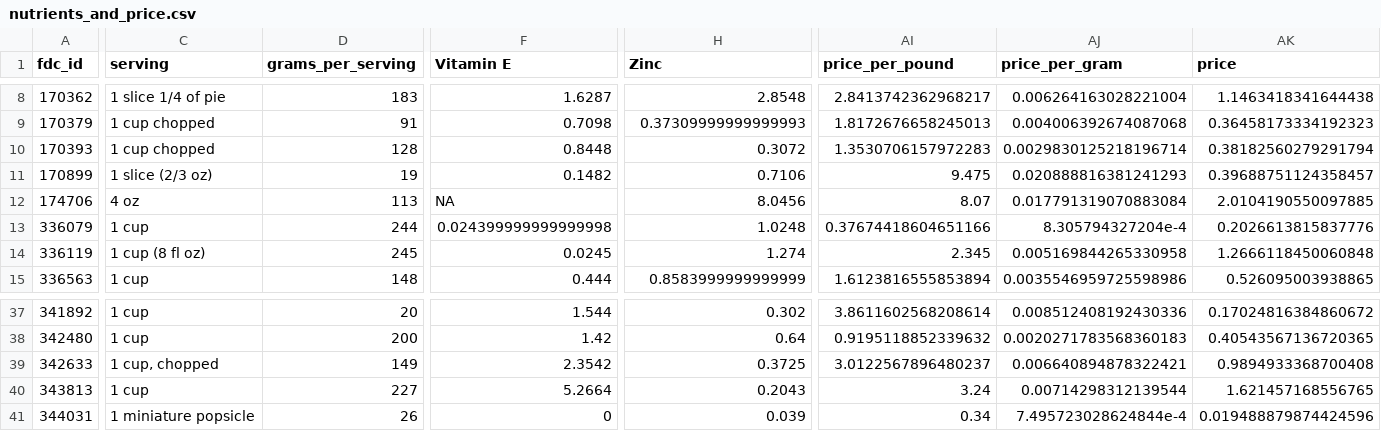
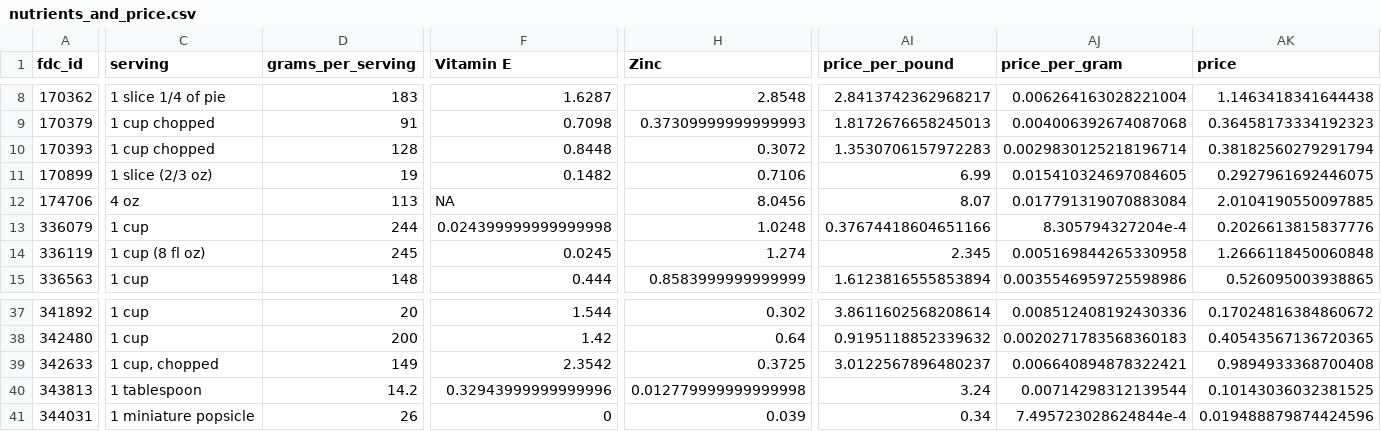
Before and after one commit to jlund24/nutritiondatavis, a CSV file: preprocess/nutrients_and_price.csv, drawn as a sheet; only a part is shown, gaps mark what is left out; the diff covers the shown part only; the diff names each change by its address in the sheet, - before the commit and + after, or states it on an @@ line.

Commit message:
assets, data

```diff
--- a/preprocess/nutrients_and_price.csv
+++ b/preprocess/nutrients_and_price.csv
-AI11 (price_per_pound): 9.475
+AI11 (price_per_pound): 6.99
-AJ11 (price_per_gram): 0.020888816381241293
+AJ11 (price_per_gram): 0.015410324697084605
-AK11 (price): 0.39688751124358457
+AK11 (price): 0.2927961692446075
-C40 (serving): 1 cup
+C40 (serving): 1 tablespoon
-D40 (grams_per_serving): 227
+D40 (grams_per_serving): 14.2
-F40 (Vitamin E): 5.2664
+F40 (Vitamin E): 0.32943999999999996
-H40 (Zinc): 0.2043
+H40 (Zinc): 0.012779999999999998
-AK40 (price): 1.621457168556765
+AK40 (price): 0.10143036032381525
```
Also changed, not shown: 14 edited cells elsewhere in this file, preprocess/supp_prices.csv, 9 other files.
